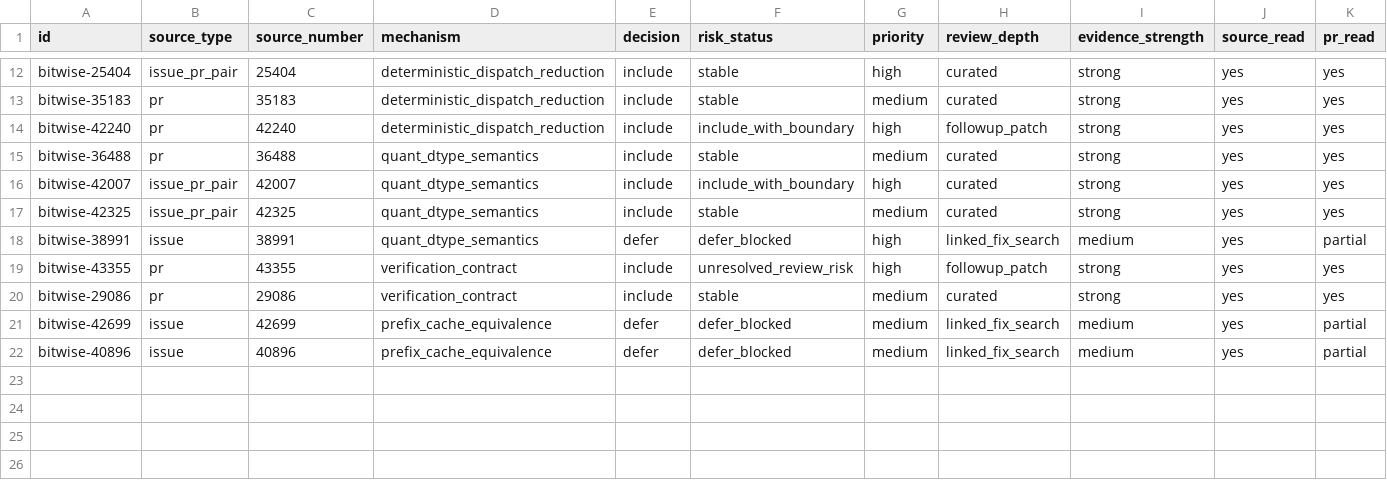
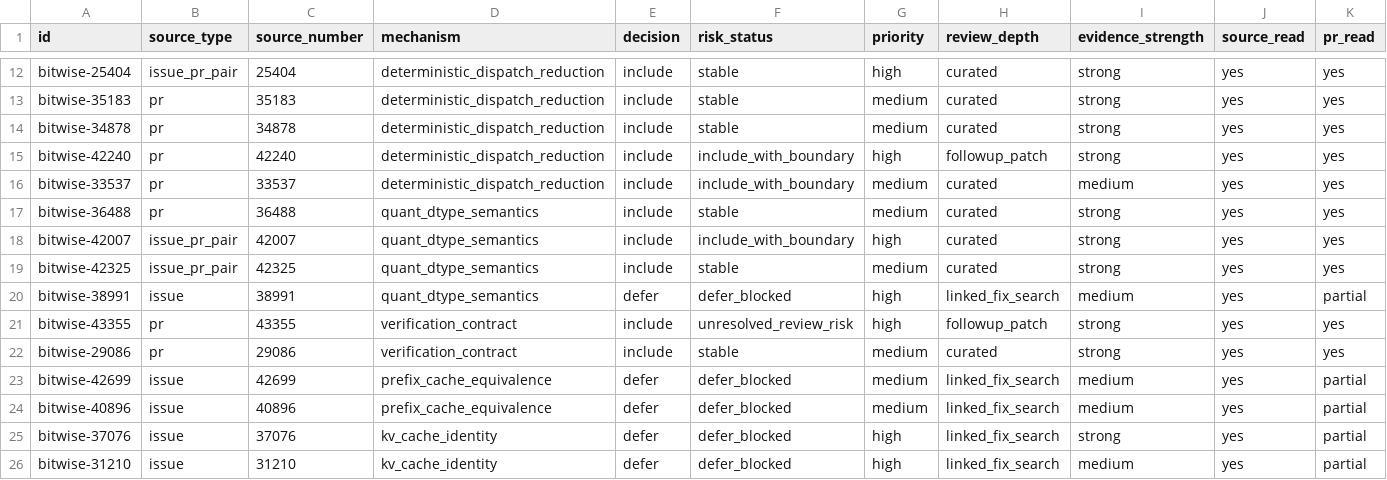
Before and after one commit to wwhhorizon/VllmWiki, a CSV file: candidates/bitwise_ledger.csv, drawn as a sheet; only a part is shown, gaps mark what is left out; rows hold the shown columns only; the diff names each change by its address in the sheet, - before the commit and + after, or states it on an @@ line.

```diff
--- a/candidates/bitwise_ledger.csv
+++ b/candidates/bitwise_ledger.csv
+row 14: bitwise-34878 | pr | 34878 | deterministic_dispatch_reduction | include | stable | medium | curated | strong | yes | yes
+row 16: bitwise-33537 | pr | 33537 | deterministic_dispatch_reduction | include | include_with_boundary | medium | curated | medium | yes | yes
+row 25: bitwise-37076 | issue | 37076 | kv_cache_identity | defer | defer_blocked | high | linked_fix_search | strong | yes | partial
+row 26: bitwise-31210 | issue | 31210 | kv_cache_identity | defer | defer_blocked | high | linked_fix_search | medium | yes | partial
```
Also changed, not shown: 3 other files.
